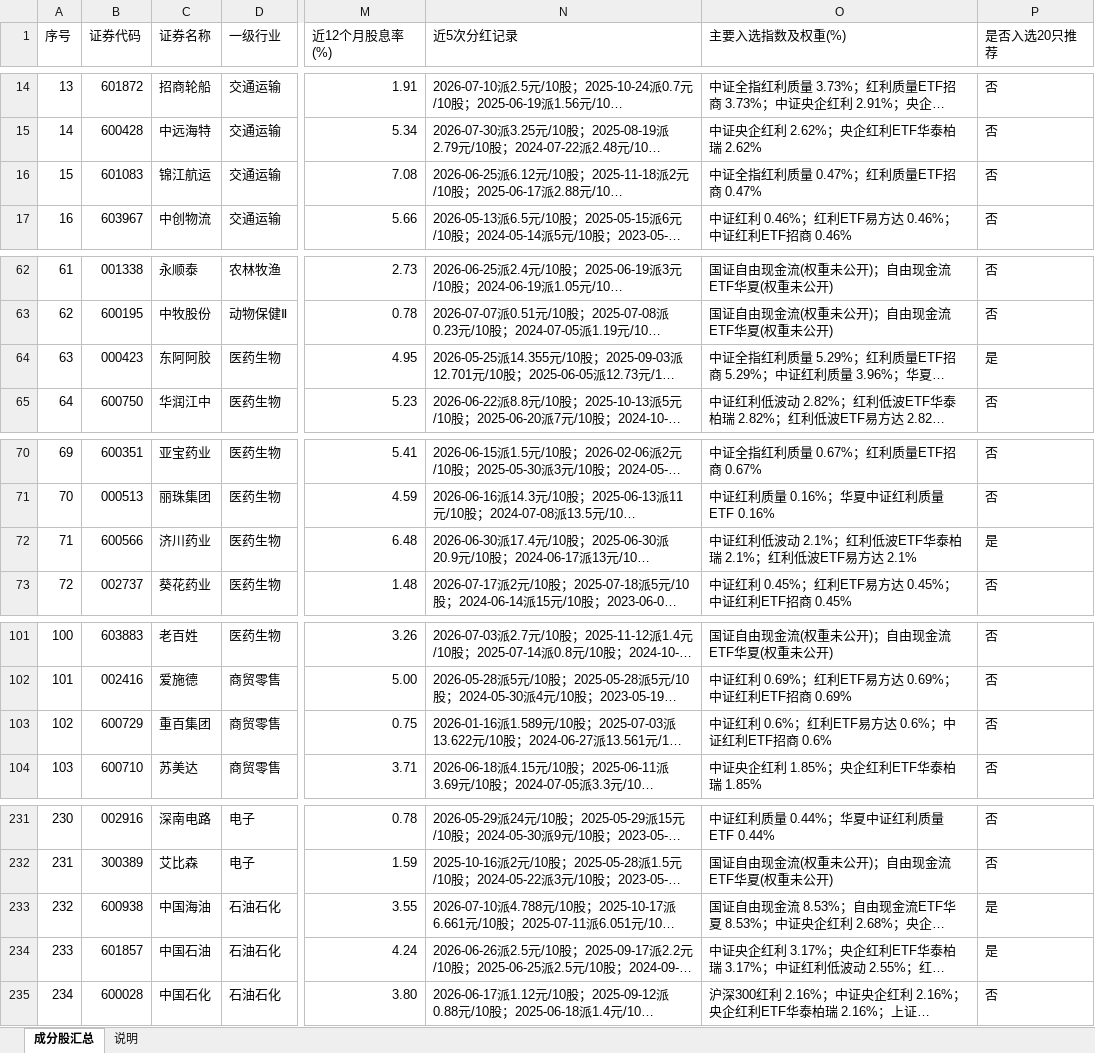
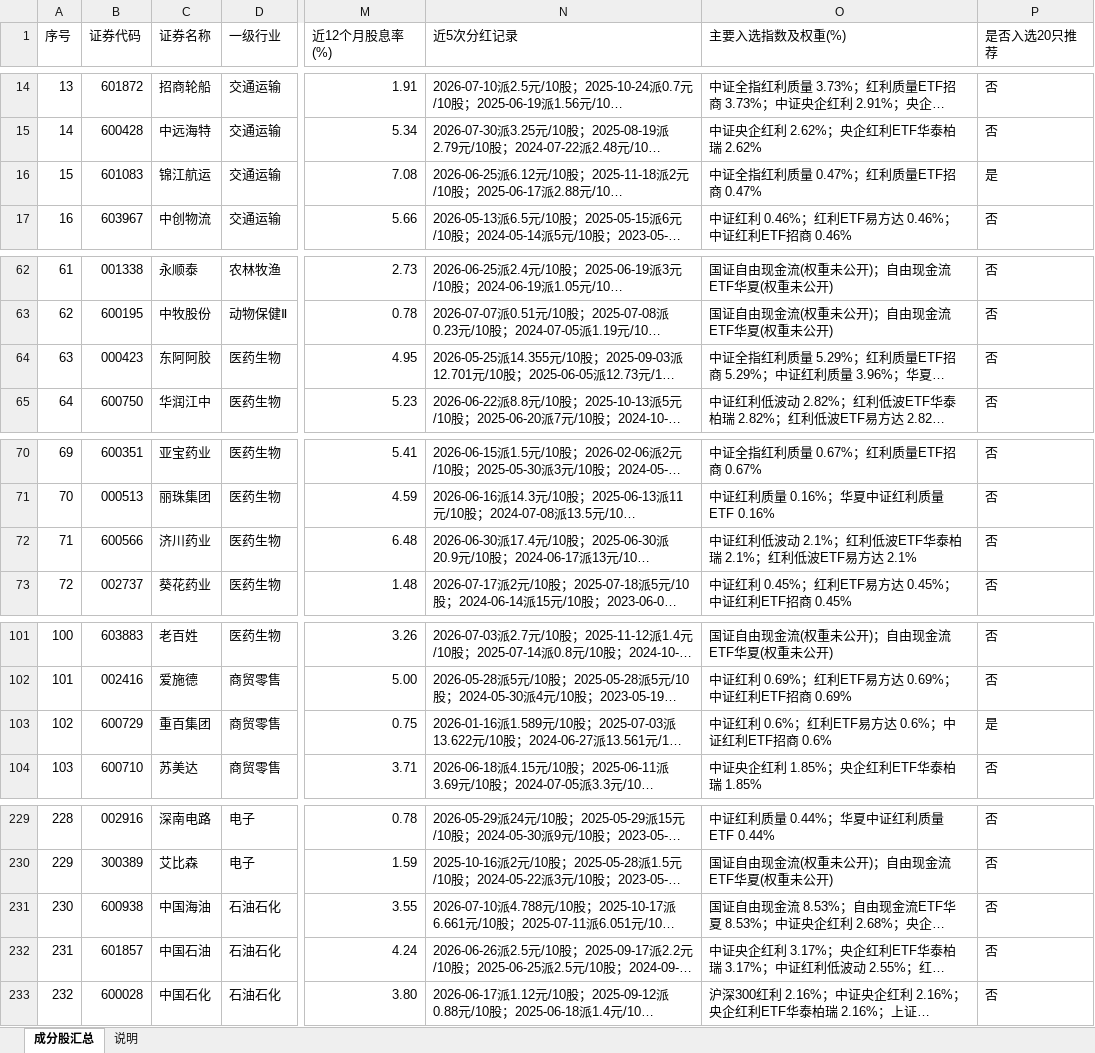
Before and after one commit to smalloneSAMA/a_stock_hongli_analysis, an Excel workbook: excel/红利成分股汇总.xlsx, sheet 成分股汇总, drawn as a sheet; only a part is shown, gaps mark what is left out; long unchanged cells end in …; values as stored, in another font and other column widths than the file's, no cell formats; addresses are those after the commit; the diff covers the shown part only; the diff names each change by its address in the sheet, - before the commit and + after, or states it on an @@ line.

```diff
--- a/excel/红利成分股汇总.xlsx (sheet 成分股汇总)
+++ b/excel/红利成分股汇总.xlsx (sheet 成分股汇总)
-P16 (是否入选20只推荐): 否
+P16 (是否入选20只推荐): 是
-P64 (是否入选20只推荐): 是
+P64 (是否入选20只推荐): 否
-P72 (是否入选20只推荐): 是
+P72 (是否入选20只推荐): 否
-P103 (是否入选20只推荐): 否
+P103 (是否入选20只推荐): 是
@@ column A (序号) renumbered from row 166 down @@
-P231:P232 (是否入选20只推荐): 是
+P231:P232 (是否入选20只推荐): 否
```
Also changed, not shown: 2 removed rows and 25 edited cells elsewhere in this sheet, cell formats, 25 other files.
